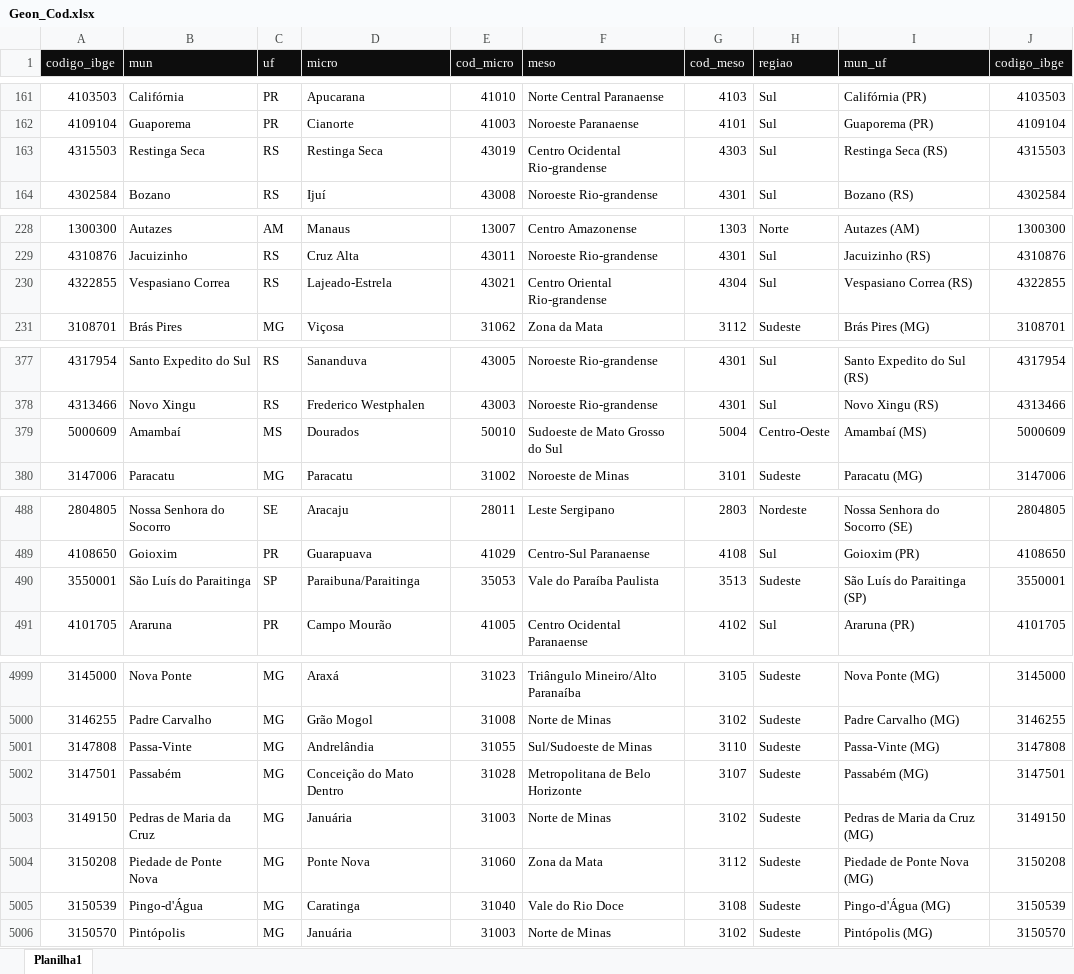
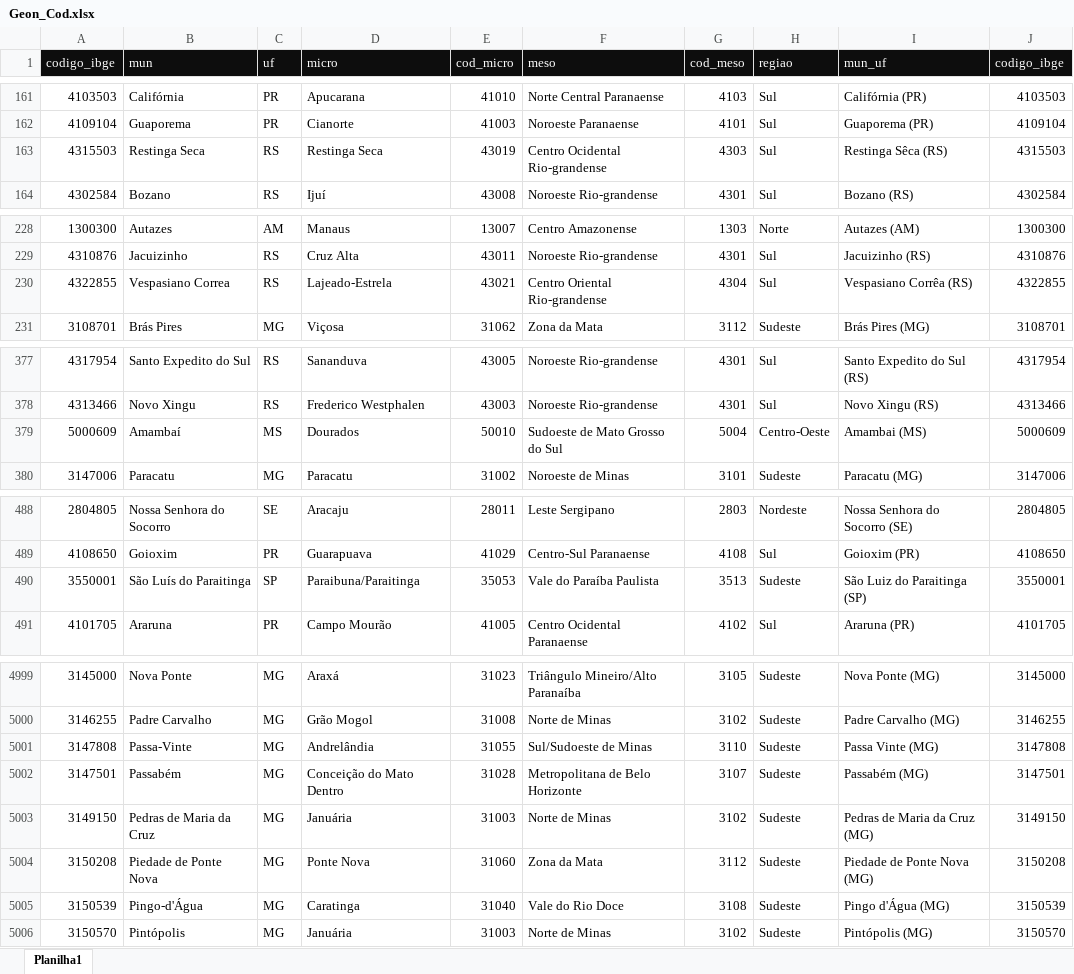
Before and after one commit to luizfcp/Projeto-Alimentacao-Infantil, an Excel workbook: data/IBGE/Geon_Cod.xlsx, sheet Planilha1, drawn as a sheet; only a part is shown, gaps mark what is left out; values as stored, in another font and other column widths than the file's, no borders; the diff covers the shown part only; the diff names each change by its address in the sheet, - before the commit and + after, or states it on an @@ line.

```diff
--- a/data/IBGE/Geon_Cod.xlsx (sheet Planilha1)
+++ b/data/IBGE/Geon_Cod.xlsx (sheet Planilha1)
-I163 (mun_uf): Restinga Seca (RS)
+I163 (mun_uf): Restinga Sêca (RS)
-I230 (mun_uf): Vespasiano Correa (RS)
+I230 (mun_uf): Vespasiano Corrêa (RS)
-I379 (mun_uf): Amambaí (MS)
+I379 (mun_uf): Amambai (MS)
-I490 (mun_uf): São Luís do Paraitinga (SP)
+I490 (mun_uf): São Luiz do Paraitinga (SP)
-I5001 (mun_uf): Passa-Vinte (MG)
+I5001 (mun_uf): Passa Vinte (MG)
-I5005 (mun_uf): Pingo-d'Água (MG)
+I5005 (mun_uf): Pingo d'Água (MG)
```
Also changed, not shown: 30 edited cells elsewhere in this sheet, data/ComexStat/ComexStat.xlsx, data/IBGE/Produtos.xlsx, 7 other files.
